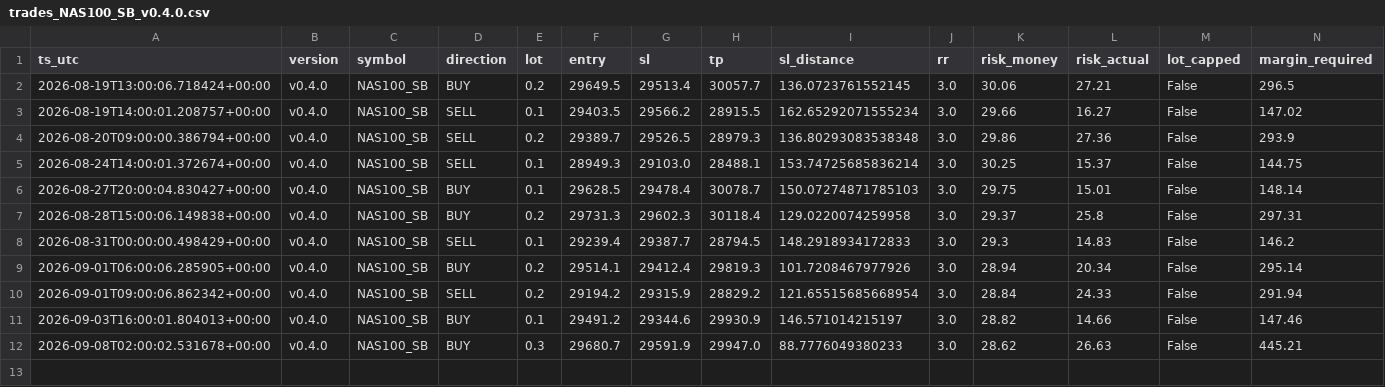
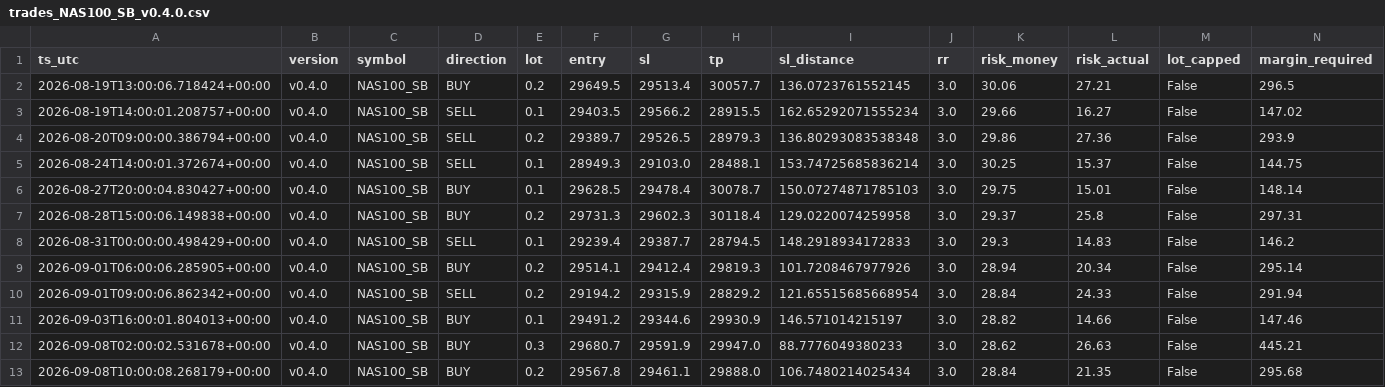
Before and after one commit to jorgenofuentes/tb-logs, a CSV file: trades_NAS100_SB_v0.4.0.csv, drawn as a sheet; only a part is shown; rows hold the shown columns only; the diff names each change by its address in the sheet, - before the commit and + after, or states it on an @@ line.

```diff
--- a/trades_NAS100_SB_v0.4.0.csv
+++ b/trades_NAS100_SB_v0.4.0.csv
+row 13: 2026-09-08T10:00:08.268179+00:00 | v0.4.0 | NAS100_SB | BUY | 0.2 | 29567.8 | 29461.1 | 29888.0 | 106.7480214025434 | 3.0 | 28.84 | 21.35 | False | 295.68
```
Also changed, not shown: signals_NAS100_SB_v0.4.0.csv, signals_US30_SB_v0.4.0.csv, 6 other files.
